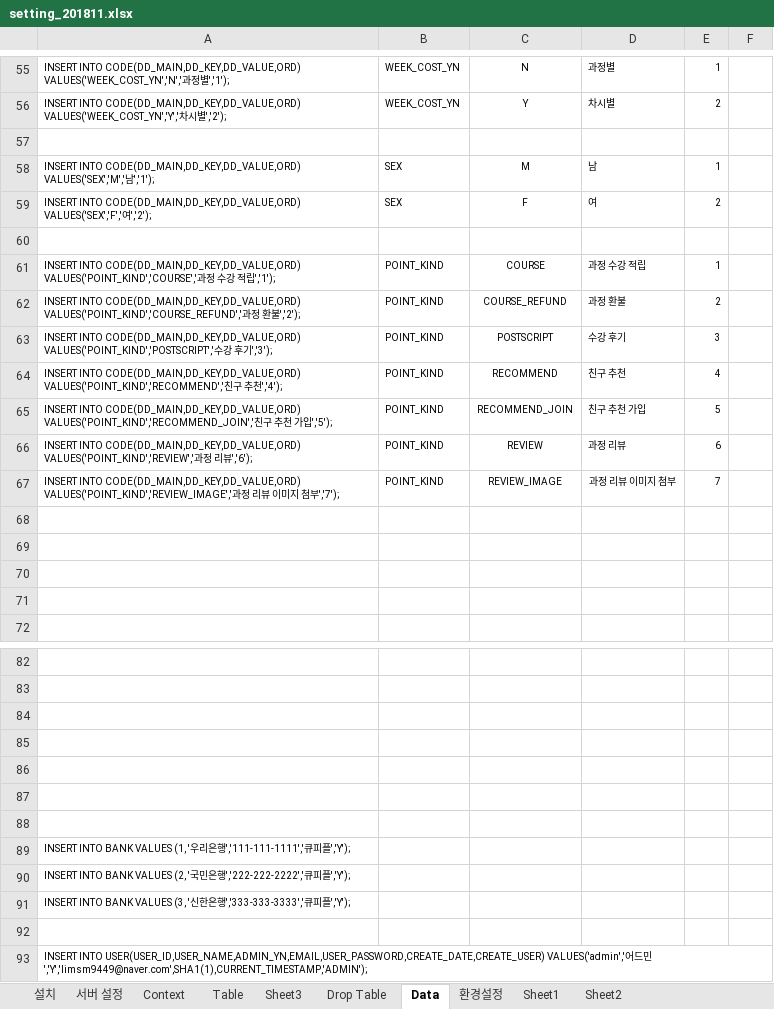
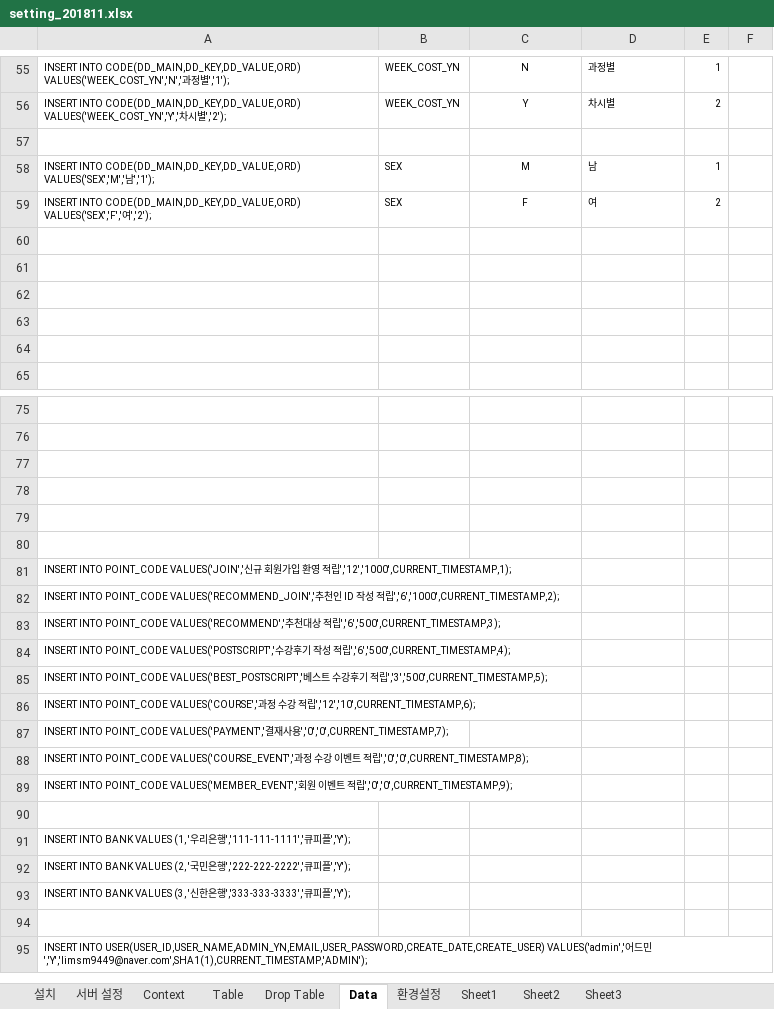
Before and after one commit to limsm9449/lms, an Excel workbook: readme/setting_201811.xlsx, sheet Data, drawn as a sheet; only a part is shown, gaps mark what is left out; values as stored, in another font and other column widths than the file's, no borders; removed rows and columns are numbered as before the commit, all else as after; the diff names each change by its address in the sheet, - before the commit and + after, or states it on an @@ line.

```diff
--- a/readme/setting_201811.xlsx (sheet Data)
+++ b/readme/setting_201811.xlsx (sheet Data)
@@ sheet tab order changed: 설치 | 서버 설정 | Context | Table | Drop Table | Data | 환경설정 | Sheet1 | Sheet2 | Sheet3 @@
-row 61: INSERT INTO CODE(DD_MAIN,DD_KEY,DD_VALUE,ORD) VALUES('POINT_KIND','COURSE','과정 수강 적립','1'); | POINT_KIND | COURSE | 과정 수강 적립 | 1
-row 62: INSERT INTO CODE(DD_MAIN,DD_KEY,DD_VALUE,ORD) VALUES('POINT_KIND','COURSE_REFUND','과정 환불','2'); | POINT_KIND | COURSE_REFUND | 과정 환불 | 2
-row 63: INSERT INTO CODE(DD_MAIN,DD_KEY,DD_VALUE,ORD) VALUES('POINT_KIND','POSTSCRIPT','수강 후기','3'); | POINT_KIND | POSTSCRIPT | 수강 후기 | 3
-row 64: INSERT INTO CODE(DD_MAIN,DD_KEY,DD_VALUE,ORD) VALUES('POINT_KIND','RECOMMEND','친구 추천','4'); | POINT_KIND | RECOMMEND | 친구 추천 | 4
-row 65: INSERT INTO CODE(DD_MAIN,DD_KEY,DD_VALUE,ORD) VALUES('POINT_KIND','RECOMMEND_JOIN','친구 추천 가입','5'); | POINT_KIND | RECOMMEND_JOIN | 친구 추천 가입 | 5
-row 66: INSERT INTO CODE(DD_MAIN,DD_KEY,DD_VALUE,ORD) VALUES('POINT_KIND','REVIEW','과정 리뷰','6'); | POINT_KIND | REVIEW | 과정 리뷰 | 6
-row 67: INSERT INTO CODE(DD_MAIN,DD_KEY,DD_VALUE,ORD) VALUES('POINT_KIND','REVIEW_IMAGE','과정 리뷰 이미지 첨부','7'); | POINT_KIND | REVIEW_IMAGE | 과정 리뷰 이미지 첨부 | 7
+row 81: INSERT INTO POINT_CODE VALUES('JOIN','신규 회원가입 환영 적립','12','1000',CURRENT_TIMESTAMP,1);
+row 82: INSERT INTO POINT_CODE VALUES('RECOMMEND_JOIN','추천인 ID 작성 적립','6','1000',CURRENT_TIMESTAMP,2);
+row 83: INSERT INTO POINT_CODE VALUES('RECOMMEND','추천대상 적립','6','500',CURRENT_TIMESTAMP,3);
+row 84: INSERT INTO POINT_CODE VALUES('POSTSCRIPT','수강후기 작성 적립','6','500',CURRENT_TIMESTAMP,4);
+row 85: INSERT INTO POINT_CODE VALUES('BEST_POSTSCRIPT','베스트 수강후기 적립','3','500',CURRENT_TIMESTAMP,5);
+row 86: INSERT INTO POINT_CODE VALUES('COURSE','과정 수강 적립','12','10',CURRENT_TIMESTAMP,6);
+row 87: INSERT INTO POINT_CODE VALUES('PAYMENT','결재사용','0','0',CURRENT_TIMESTAMP,7);
+row 88: INSERT INTO POINT_CODE VALUES('COURSE_EVENT','과정 수강 이벤트 적립','0','0',CURRENT_TIMESTAMP,8);
+row 89: INSERT INTO POINT_CODE VALUES('MEMBER_EVENT','회원 이벤트 적립','0','0',CURRENT_TIMESTAMP,9);
```
Also changed, not shown: sheet Table, sheet 환경설정, formulas that keep their value, 36 other files.
